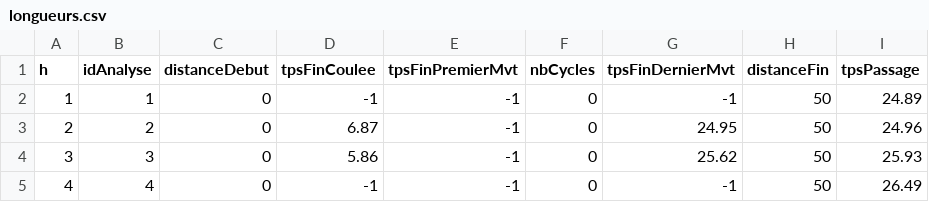
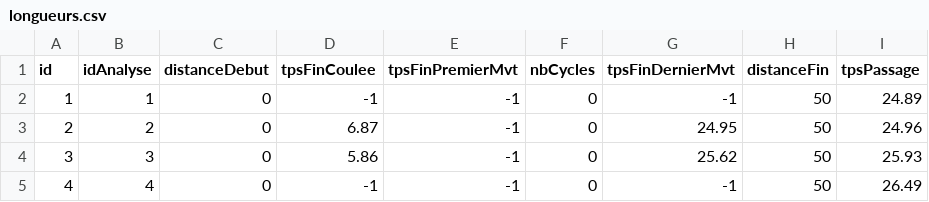
Before and after one commit to centralelyon/PAr_SwimAnalysis, a CSV file: DataObservable/longueurs.csv, drawn as a sheet; only a part is shown.

Commit message:
correction bug

```diff
--- a/DataObservable/longueurs.csv
+++ b/DataObservable/longueurs.csv
@@ -1,2 +1,2 @@
-h;idAnalyse;distanceDebut;tpsFinCoulee;tpsFinPremierMvt;nbCycles;tpsFinDernierMvt;distanceFin;tpsPassage
+id;idAnalyse;distanceDebut;tpsFinCoulee;tpsFinPremierMvt;nbCycles;tpsFinDernierMvt;distanceFin;tpsPassage
 1;1;0;-1;-1;0;-1;50;24.89
```
